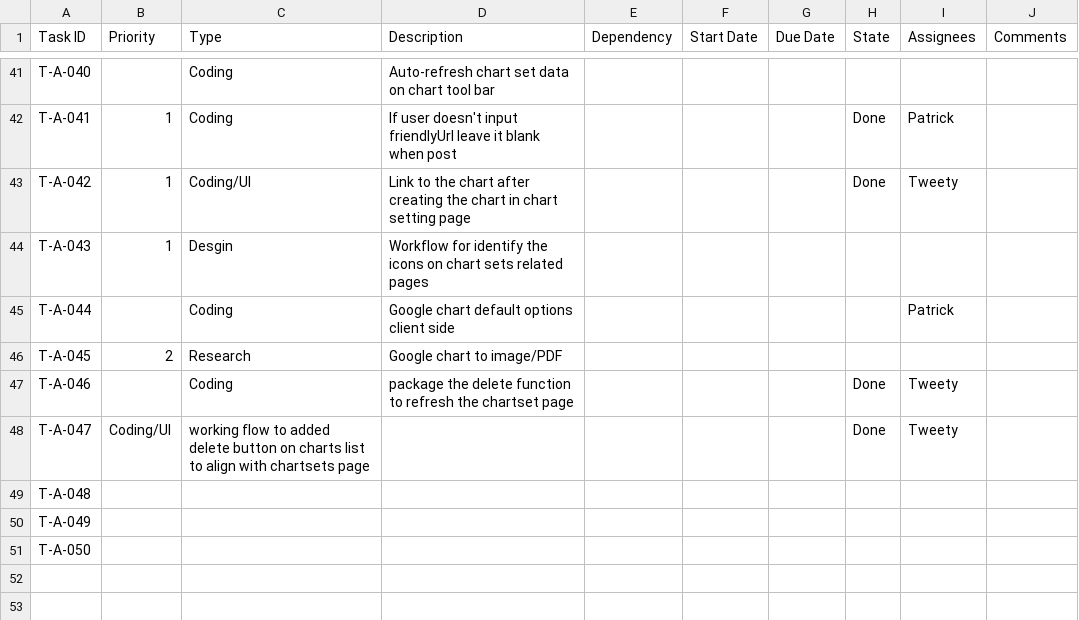
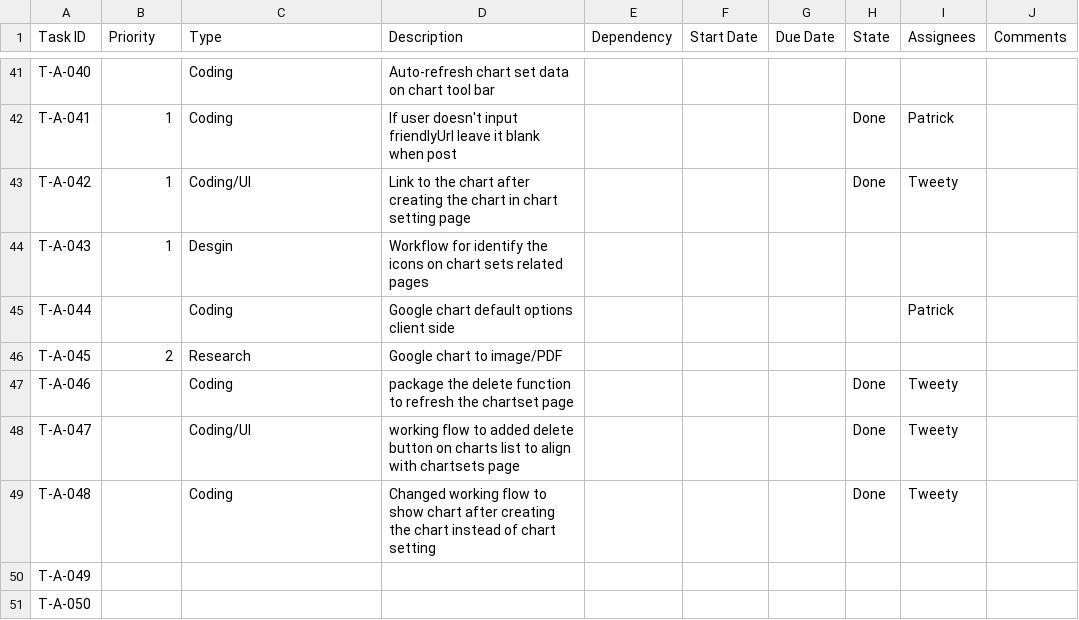
Before and after one commit to CVBDL/EagleEye-Docs, a CSV file: tasks/app.csv, drawn as a sheet; only a part is shown, gaps mark what is left out.

Commit message:
Update app.csv

```diff
--- a/tasks/app.csv
+++ b/tasks/app.csv
@@ -47,4 +47,4 @@ T-A-045,2,Research,Google chart to image/PDF,,,,,,
 T-A-046,,Coding,package the delete function to refresh the chartset page,,,,Done,Tweety,
-T-A-047,Coding/UI,working flow to added delete button on charts list to align with chartsets page,,,,,Done,Tweety,
-T-A-048,,,,,,,,,
+T-A-047,,Coding/UI,working flow to added delete button on charts list to align with chartsets page,,,,Done,Tweety,
+T-A-048,,Coding,Changed working flow to show chart after creating the chart instead of chart setting,,,,Done,Tweety,
 T-A-049,,,,,,,,,
```
